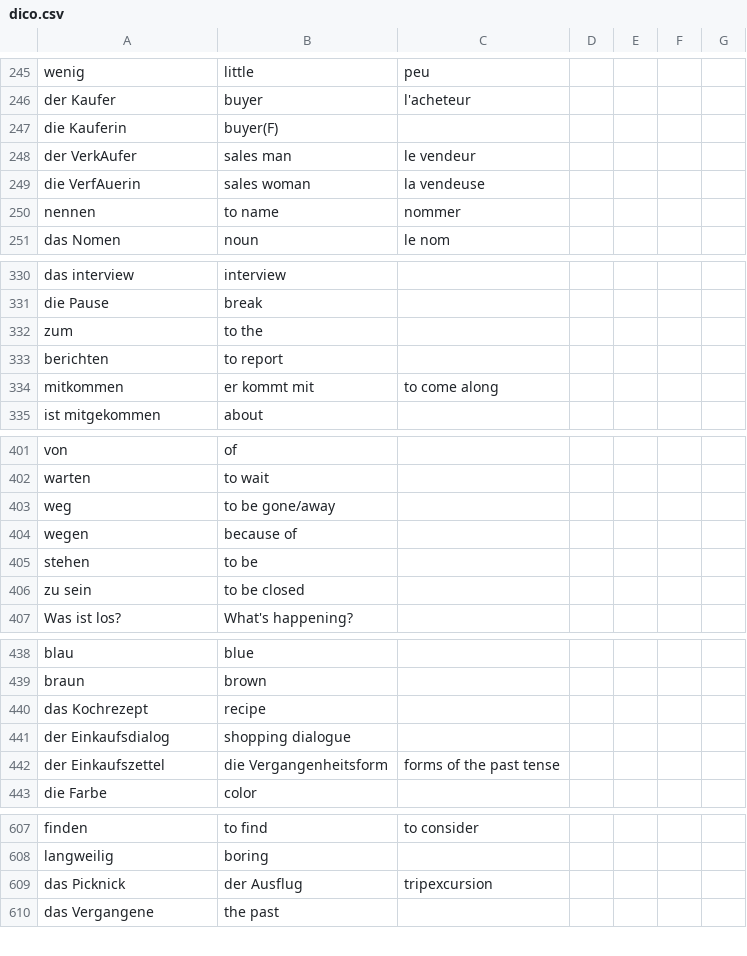
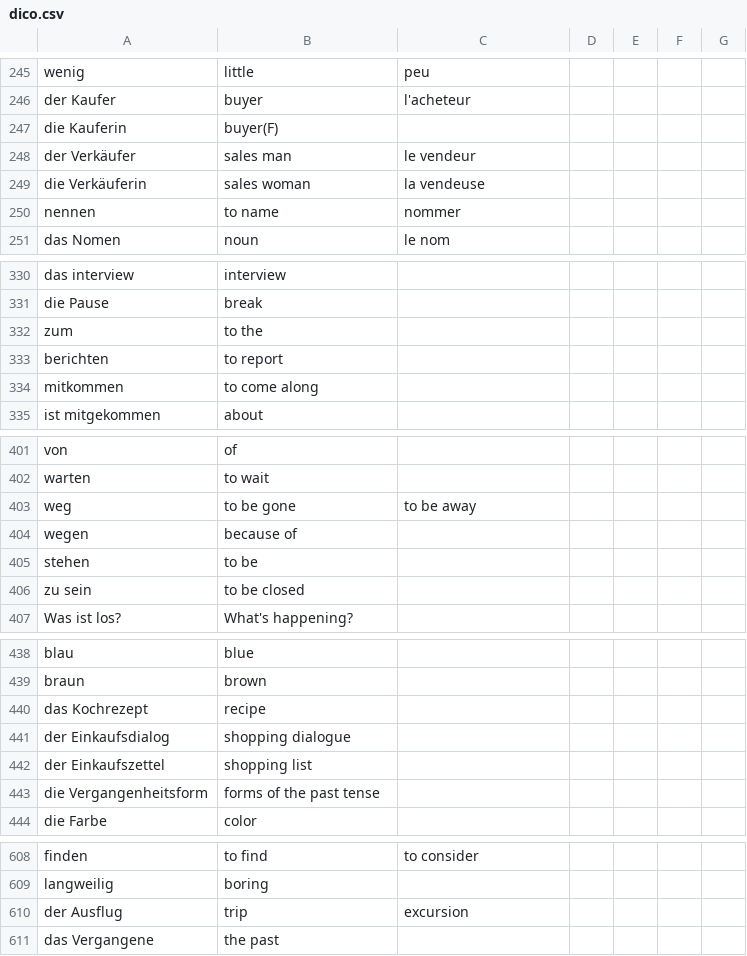
Before and after one commit to kaamyk/Vocabulary-Trainer, a CSV file: data/dico.csv, drawn as a sheet; only a part is shown, gaps mark what is left out; the diff covers the shown part only.

```diff
--- a/data/dico.csv
+++ b/data/dico.csv
@@ -247,4 +247,4 @@ der Kaufer,buyer,l'acheteur
 die Kauferin,buyer(F)
-der VerkAufer,sales man,le vendeur
-die VerfAuerin,sales woman,la vendeuse
+der Verkäufer,sales man,le vendeur
+die Verkäuferin,sales woman,la vendeuse
 nennen,to name,nommer
@@ -333,3 +333,3 @@ zum,to the
 berichten,to report
-mitkommen,er kommt mit,to come along
+mitkommen,to come along
 ist mitgekommen,about
@@ -402,3 +402,3 @@ von,of
 warten,to wait
-weg,to be gone/away
+weg,to be gone,to be away
 wegen,because of
@@ -441,3 +441,4 @@ das Kochrezept,recipe
 der Einkaufsdialog,shopping dialogue
-der Einkaufszettel,die Vergangenheitsform,forms of the past tense
+der Einkaufszettel,shopping list
+die Vergangenheitsform,forms of the past tense
 die Farbe,color
@@ -608,3 +609,3 @@ finden,to find,to consider
 langweilig,boring
-das Picknick,der Ausflug,tripexcursion
+der Ausflug,trip,excursion
 das Vergangene,the past
```
Also changed, not shown: 2 edited cells elsewhere in this file, 3 other files.
